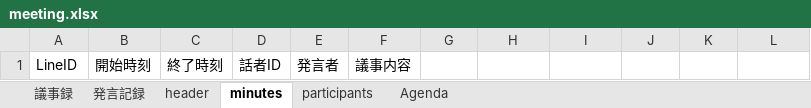
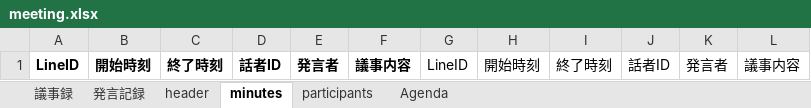
Before and after one commit to precariatmods/agent-guidelines, an Excel workbook: meeting-minutes/template/meeting.xlsx, sheet minutes, drawn as a sheet; values as stored, in another font and other column widths than the file's, no borders; the diff names each change by its address in the sheet, - before the commit and + after, or states it on an @@ line.

```diff
--- a/meeting-minutes/template/meeting.xlsx (sheet minutes)
+++ b/meeting-minutes/template/meeting.xlsx (sheet minutes)
-A1:F1 bold: off
+A1:F1 bold: on
-G1: (empty)
+G1: LineID
-H1: (empty)
+H1: 開始時刻
-I1: (empty)
+I1: 終了時刻
-J1: (empty)
+J1: 話者ID
-K1: (empty)
+K1: 発言者
-L1: (empty)
+L1: 議事内容
```
Also changed, not shown: sheet header, sheet participants, sheet Agenda, formulas that keep their value.
